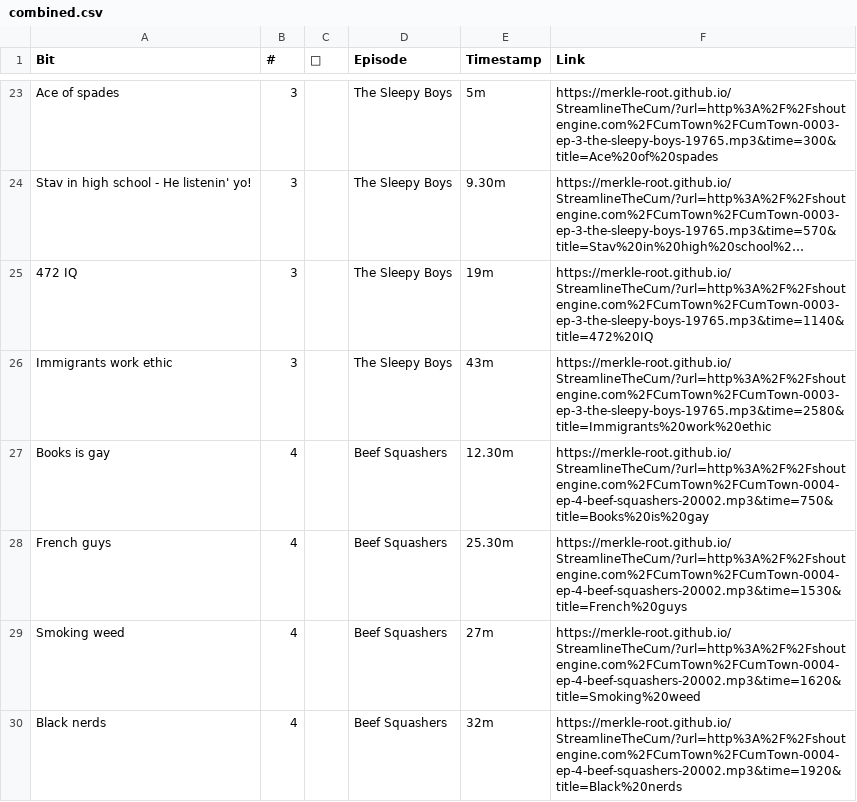
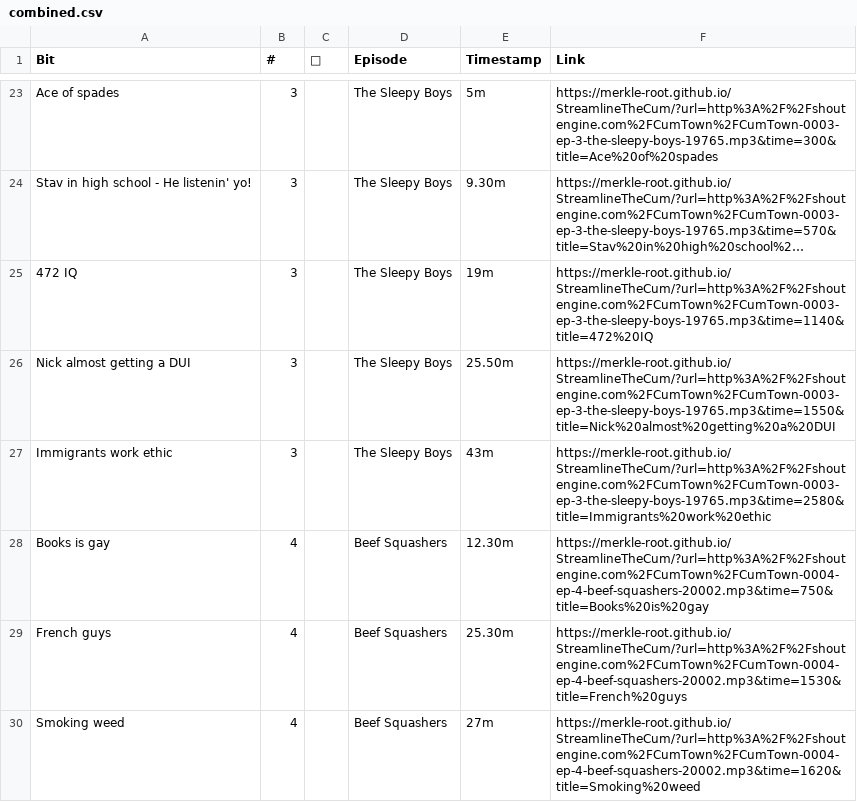
Before and after one commit to merkle-root/cumsearch, a CSV file: data/combined.csv, drawn as a sheet; only a part is shown, gaps mark what is left out; the shorter side is filled out with more unchanged rows; long unchanged cells end in …; the diff covers the shown part only; the diff names each change by its address in the sheet, - before the commit and + after, or states it on an @@ line.

Commit message:
year of the bug

```diff
--- a/data/combined.csv
+++ b/data/combined.csv
+row 26: Nick almost getting a DUI | 3 |  | The Sleepy Boys | 25.50m | https://merkle-root.github.io/StreamlineTheCum/?url=http%3A%2F%2Fshoutengine.com%2FCumTown%2FCumTown-0003-ep-3-the-sleepy-boys-19765.mp3&time=1550&title=Nick%20almost%20getting%20a%20DUI
```
Also changed, not shown: 1 added row and 28 edited cells elsewhere in this file.
